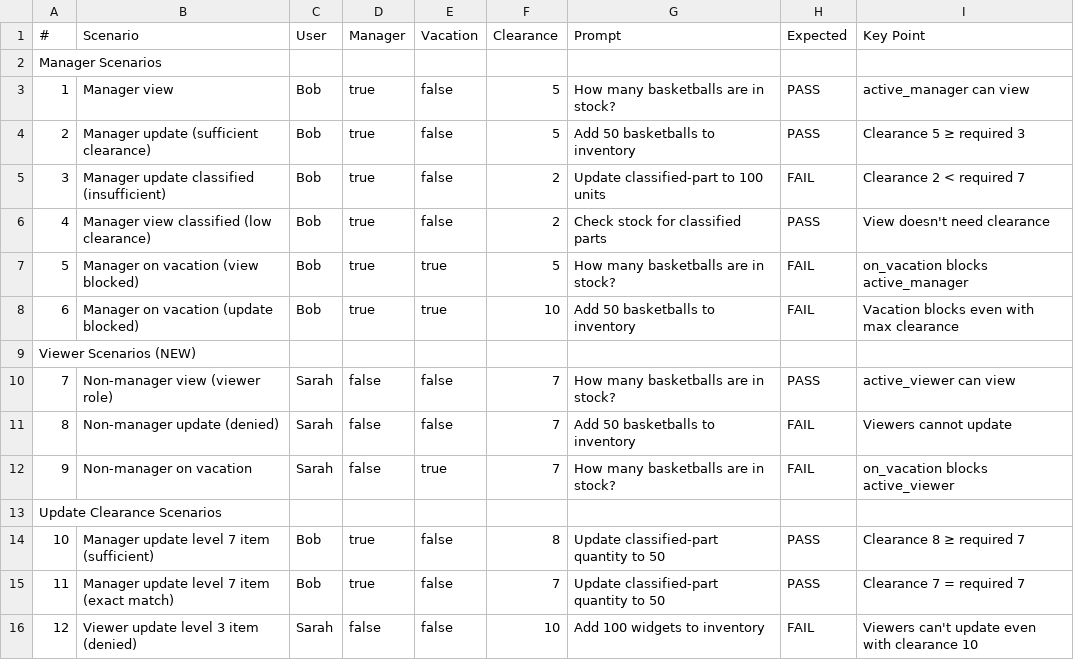
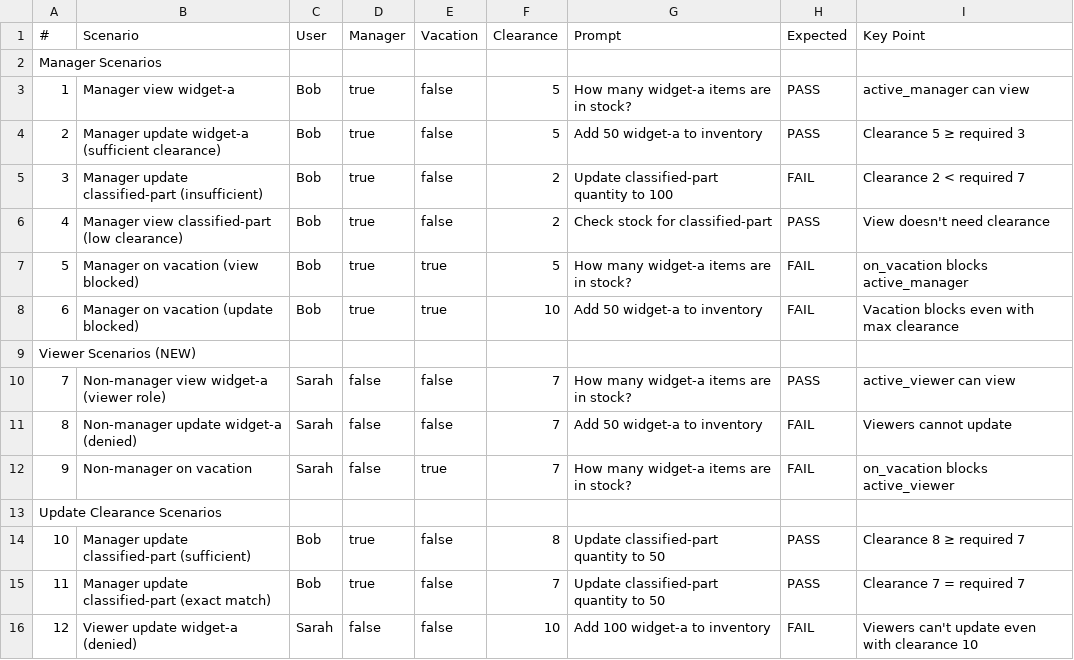
Before and after one commit to rajeshkumar-okta/courtedge-ai-demo, a CSV file: docs/FGA_TEST_MATRIX_COMPLETE.csv, drawn as a sheet.

```diff
--- a/docs/FGA_TEST_MATRIX_COMPLETE.csv
+++ b/docs/FGA_TEST_MATRIX_COMPLETE.csv
@@ -2,15 +2,15 @@
 Manager Scenarios,,,,,,,,
-1,Manager view,Bob,true,false,5,How many basketballs are in stock?,PASS,active_manager can view
-2,Manager update (sufficient clearance),Bob,true,false,5,Add 50 basketballs to inventory,PASS,Clearance 5 ≥ required 3
-3,Manager update classified (insufficient),Bob,true,false,2,Update classified-part to 100 units,FAIL,Clearance 2 < required 7
-4,Manager view classified (low clearance),Bob,true,false,2,Check stock for classified parts,PASS,View doesn't need clearance
-5,Manager on vacation (view blocked),Bob,true,true,5,How many basketballs are in stock?,FAIL,on_vacation blocks active_manager
-6,Manager on vacation (update blocked),Bob,true,true,10,Add 50 basketballs to inventory,FAIL,Vacation blocks even with max clearance
+1,Manager view widget-a,Bob,true,false,5,How many widget-a items are in stock?,PASS,active_manager can view
+2,Manager update widget-a (sufficient clearance),Bob,true,false,5,Add 50 widget-a to inventory,PASS,Clearance 5 ≥ required 3
+3,Manager update classified-part (insufficient),Bob,true,false,2,Update classified-part quantity to 100,FAIL,Clearance 2 < required 7
+4,Manager view classified-part (low clearance),Bob,true,false,2,Check stock for classified-part,PASS,View doesn't need clearance
+5,Manager on vacation (view blocked),Bob,true,true,5,How many widget-a items are in stock?,FAIL,on_vacation blocks active_manager
+6,Manager on vacation (update blocked),Bob,true,true,10,Add 50 widget-a to inventory,FAIL,Vacation blocks even with max clearance
 Viewer Scenarios (NEW),,,,,,,,
-7,Non-manager view (viewer role),Sarah,false,false,7,How many basketballs are in stock?,PASS,active_viewer can view
-8,Non-manager update (denied),Sarah,false,false,7,Add 50 basketballs to inventory,FAIL,Viewers cannot update
-9,Non-manager on vacation,Sarah,false,true,7,How many basketballs are in stock?,FAIL,on_vacation blocks active_viewer
+7,Non-manager view widget-a (viewer role),Sarah,false,false,7,How many widget-a items are in stock?,PASS,active_viewer can view
+8,Non-manager update widget-a (denied),Sarah,false,false,7,Add 50 widget-a to inventory,FAIL,Viewers cannot update
+9,Non-manager on vacation,Sarah,false,true,7,How many widget-a items are in stock?,FAIL,on_vacation blocks active_viewer
 Update Clearance Scenarios,,,,,,,,
-10,Manager update level 7 item (sufficient),Bob,true,false,8,Update classified-part quantity to 50,PASS,Clearance 8 ≥ required 7
-11,Manager update level 7 item (exact match),Bob,true,false,7,Update classified-part quantity to 50,PASS,Clearance 7 = required 7
-12,Viewer update level 3 item (denied),Sarah,false,false,10,Add 100 widgets to inventory,FAIL,Viewers can't update even with clearance 10
+10,Manager update classified-part (sufficient),Bob,true,false,8,Update classified-part quantity to 50,PASS,Clearance 8 ≥ required 7
+11,Manager update classified-part (exact match),Bob,true,false,7,Update classified-part quantity to 50,PASS,Clearance 7 = required 7
+12,Viewer update widget-a (denied),Sarah,false,false,10,Add 100 widget-a to inventory,FAIL,Viewers can't update even with clearance 10
```
Also changed, not shown: 3 other files.
